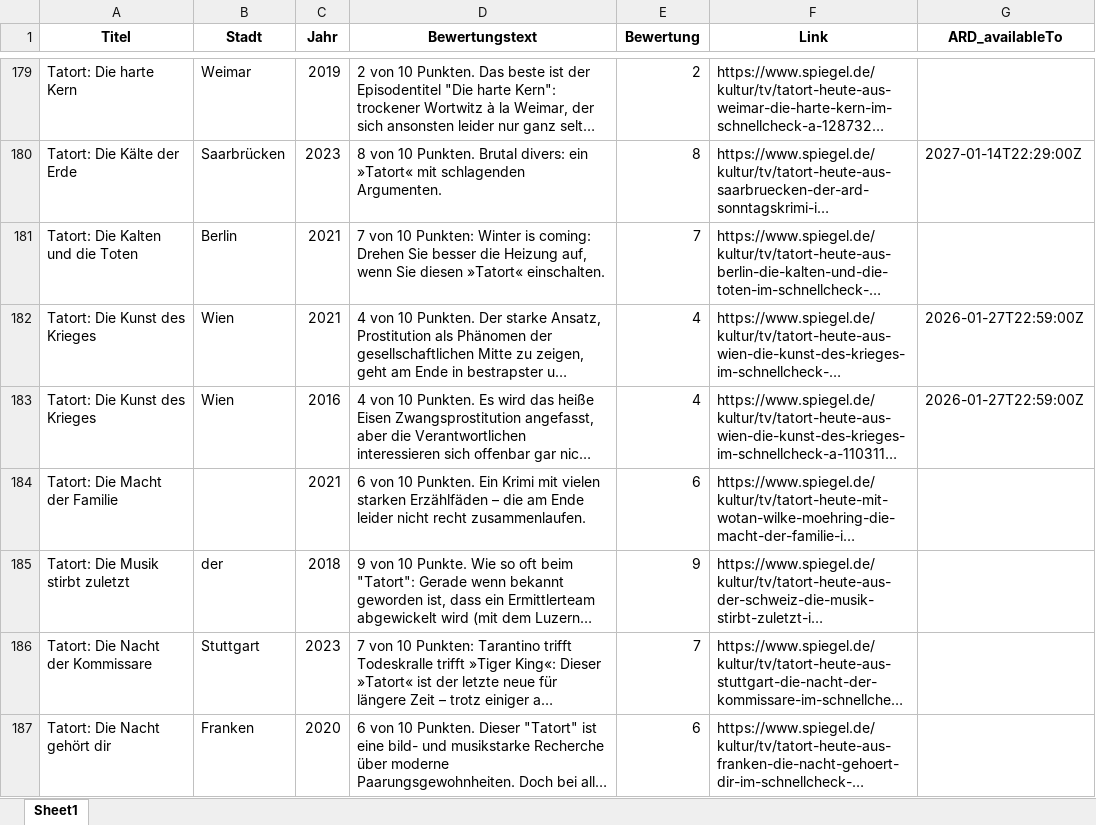
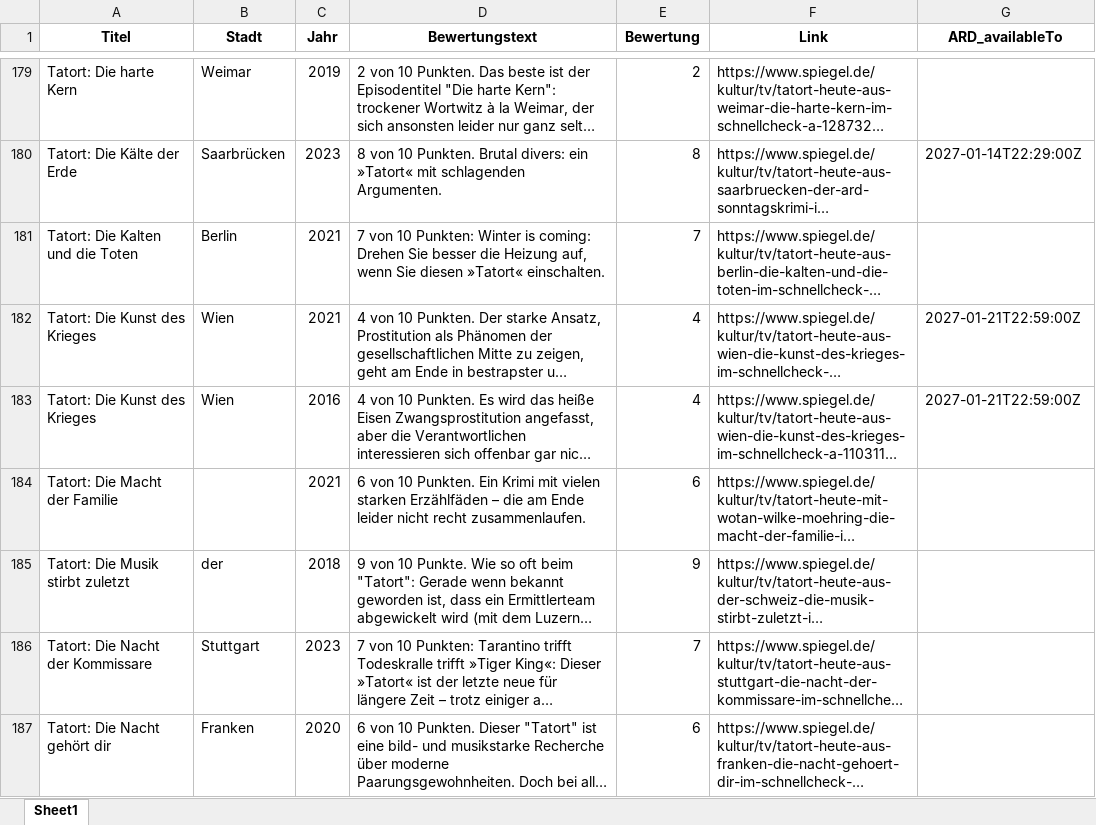
Before and after one commit to Karlheina/tatort_schnellcheck, an Excel workbook: tatort_verfuegbarkeit.xlsx, sheet Sheet1, drawn as a sheet; only a part is shown, gaps mark what is left out; long unchanged cells end in …; values as stored, in another font and other column widths than the file's, no borders; the diff names each change by its address in the sheet, - before the commit and + after, or states it on an @@ line.

```diff
--- a/tatort_verfuegbarkeit.xlsx (sheet Sheet1)
+++ b/tatort_verfuegbarkeit.xlsx (sheet Sheet1)
-G182:G183 (ARD_availableTo): 2026-01-27T22:59:00Z
+G182:G183 (ARD_availableTo): 2027-01-21T22:59:00Z
```
Also changed, not shown: 6 other files.
